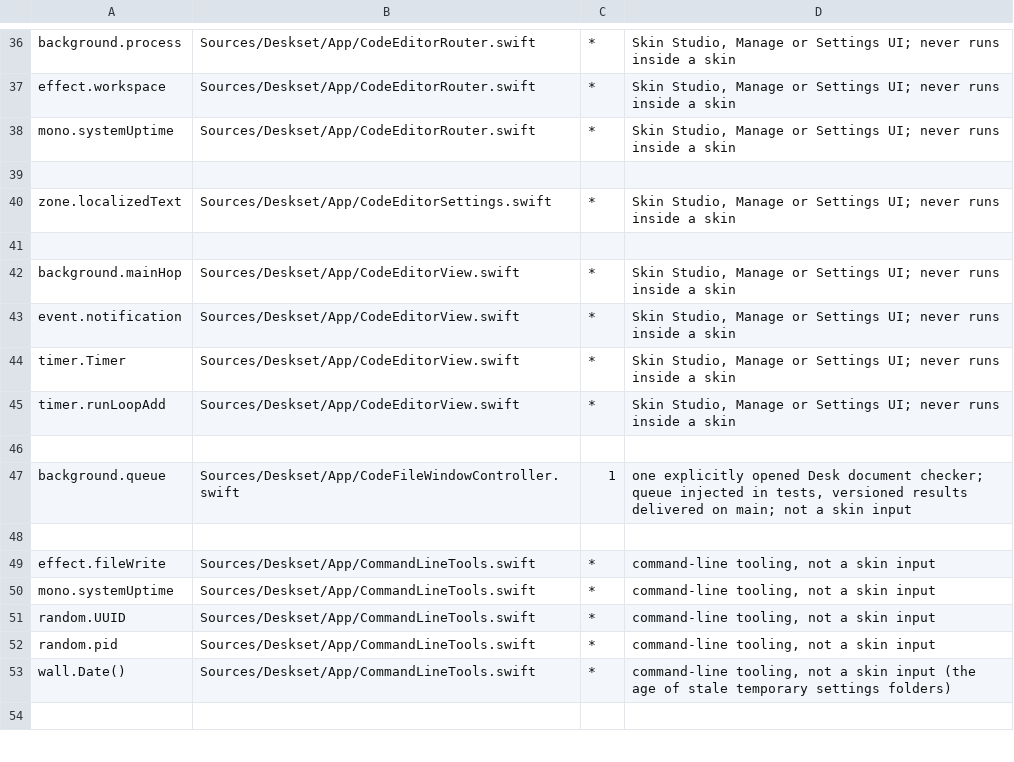
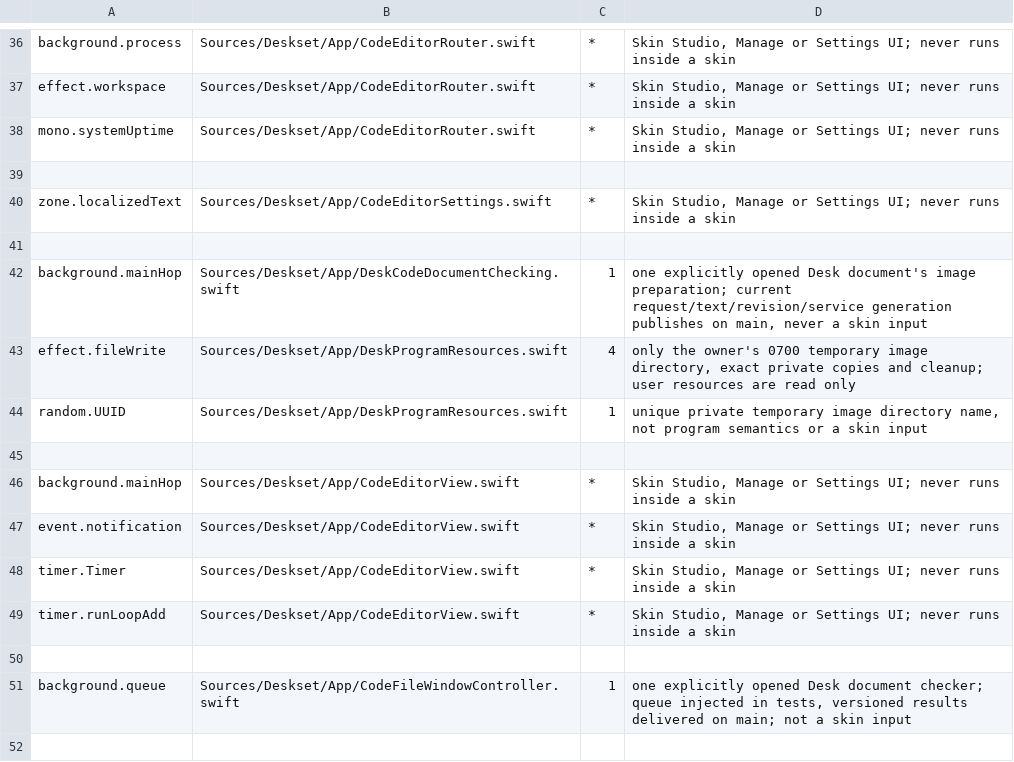
Before and after one commit to jokyme/Deskset, a TSV file: scripts/seams-allowlist.tsv, drawn as a sheet; only a part is shown, gaps mark what is left out; the shorter side is filled out with more unchanged rows; the diff names each change by its address in the sheet, - before the commit and + after, or states it on an @@ line.

Commit message:
Compile local images into Desk preview scenes

```diff
--- a/scripts/seams-allowlist.tsv
+++ b/scripts/seams-allowlist.tsv
+row 42: background.mainHop | Sources/Deskset/App/DeskCodeDocumentChecking.swift | 1 | one explicitly opened Desk document's image preparation; current request/text/revision/service generation publishes on main, never a skin input
+row 43: effect.fileWrite | Sources/Deskset/App/DeskProgramResources.swift | 4 | only the owner's 0700 temporary image directory, exact private copies and cleanup; user resources are read only
+row 44: random.UUID | Sources/Deskset/App/DeskProgramResources.swift | 1 | unique private temporary image directory name, not program semantics or a skin input
+row 45: (empty)
```
Also changed, not shown: 13 other files.
